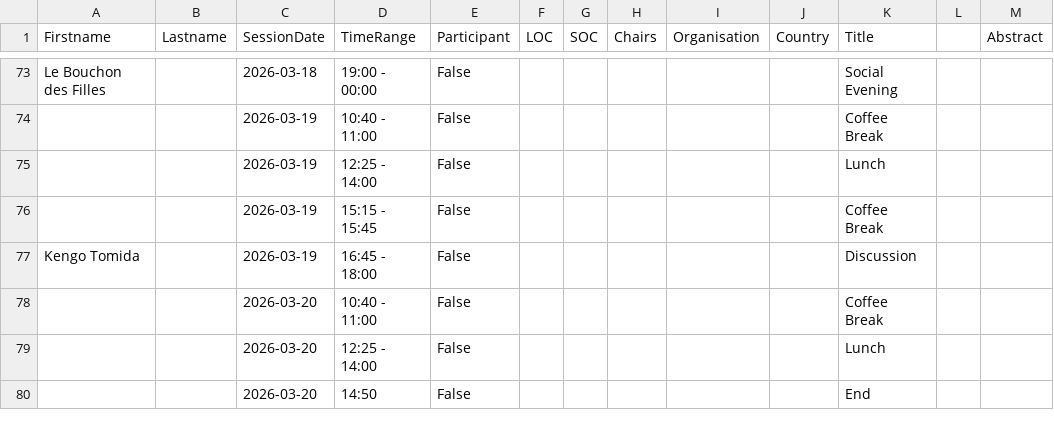
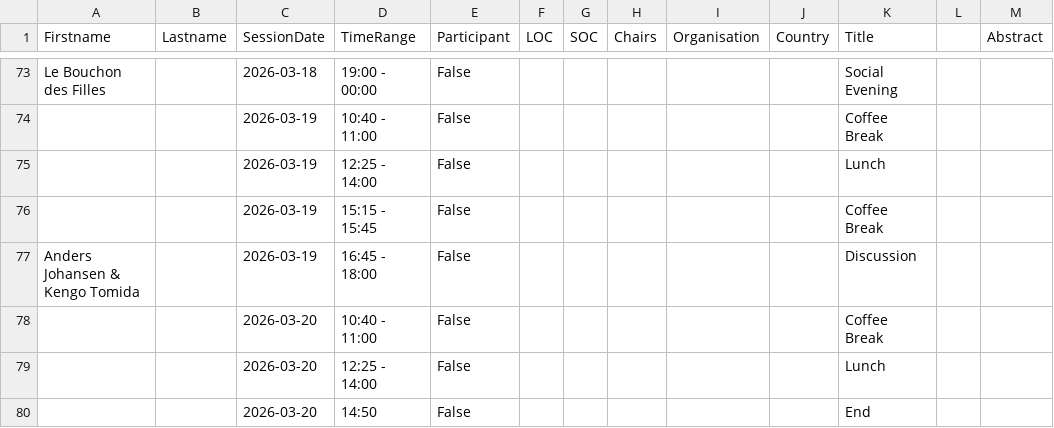
Before and after one commit to spice-workshop/spice-workshop.github.io, a CSV file: src/data/participants.csv, drawn as a sheet; only a part is shown, gaps mark what is left out.

Commit message:
[Chore] Add Anders Johansen to the host of discussion

```diff
--- a/src/data/participants.csv
+++ b/src/data/participants.csv
@@ -76,3 +76,3 @@ Le Bouchon des Filles,,2026-03-18,19:00 - 00:00,False,,,,,,Social Evening,,
 ,,2026-03-19,15:15 - 15:45,False,,,,,,Coffee Break,,
-Kengo Tomida,,2026-03-19,16:45 - 18:00,False,,,,,,Discussion,,
+Anders Johansen & Kengo Tomida,,2026-03-19,16:45 - 18:00,False,,,,,,Discussion,,
 ,,2026-03-20,10:40 - 11:00,False,,,,,,Coffee Break,,
```
Also changed, not shown: 1 other file.
